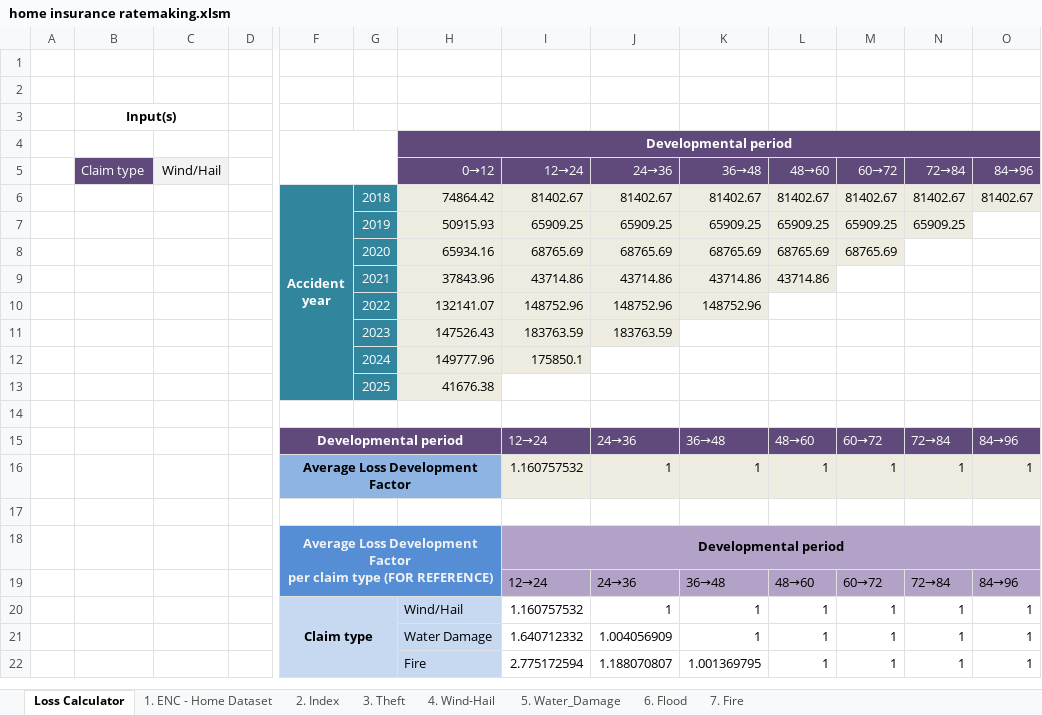
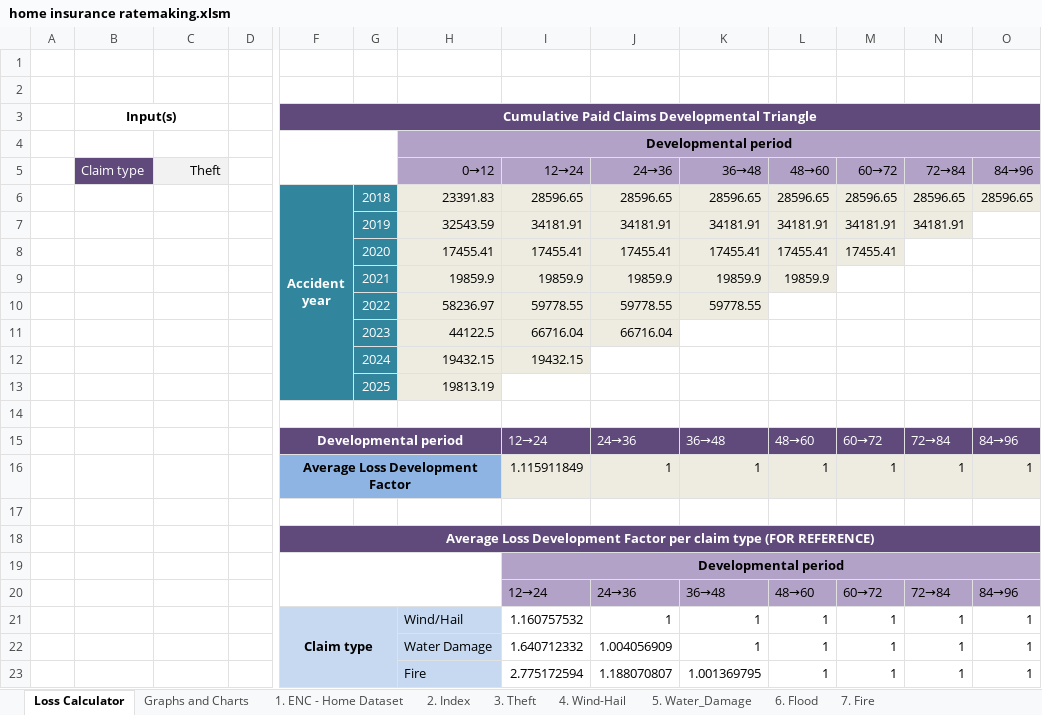
Before and after one commit to aj-tao/home-insurance-ratemaking, an Excel workbook: home insurance ratemaking.xlsm, sheet Loss Calculator, drawn as a sheet; only a part is shown, gaps mark what is left out; values as stored, in another font and other column widths than the file's, no borders; removed rows and columns are numbered as before the commit, all else as after; rows hold the shown columns only; ↵ is a line break in a cell; the diff covers the shown part only; the diff names each change by its address in the sheet, - before the commit and + after, or states it on an @@ line.

Commit message:
fixed tables

```diff
--- a/home insurance ratemaking.xlsm (sheet Loss Calculator)
+++ b/home insurance ratemaking.xlsm (sheet Loss Calculator)
+sheet tab: Graphs and Charts
-F3: (empty)
+F3: Cumulative Paid Claims Developmental Triangle
-F3:O3 fill: none
+F3:O3 fill: #604A7B
+F3:O3 merged
-H4:O5 fill: #604A7B
+H4:O5 fill: #B3A2C7
-H4 text colour: #FFFFFF
+H4 text colour: black
-C5: Wind/Hail
+C5: Theft
-H5:O5 text colour: #FFFFFF
+H5:O5 text colour: black
-row 6:  |  |  |  | Accident ↵ year | 2018 | 74864.42 | 81402.67 | 81402.67 | 81402.67 | 81402.67 | 81402.67 | 81402.67 | 81402.67
-row 7:  |  |  |  |  | 2019 | 50915.93 | 65909.25 | 65909.25 | 65909.25 | 65909.25 | 65909.25 | 65909.25
-row 8:  |  |  |  |  | 2020 | 65934.16 | 68765.69 | 68765.69 | 68765.69 | 68765.69 | 68765.69
-row 9:  |  |  |  |  | 2021 | 37843.96 | 43714.86 | 43714.86 | 43714.86 | 43714.86
-row 10:  |  |  |  |  | 2022 | 132141.07 | 148752.96 | 148752.96 | 148752.96
-row 11:  |  |  |  |  | 2023 | 147526.43 | 183763.59 | 183763.59
-row 12:  |  |  |  |  | 2024 | 149777.96 | 175850.1
-row 13:  |  |  |  |  | 2025 | 41676.38
+row 6:  |  |  |  | Accident ↵ year | 2018 | 23391.83 | 28596.65 | 28596.65 | 28596.65 | 28596.65 | 28596.65 | 28596.65 | 28596.65
+row 7:  |  |  |  |  | 2019 | 32543.59 | 34181.91 | 34181.91 | 34181.91 | 34181.91 | 34181.91 | 34181.91
+row 8:  |  |  |  |  | 2020 | 17455.41 | 17455.41 | 17455.41 | 17455.41 | 17455.41 | 17455.41
+row 9:  |  |  |  |  | 2021 | 19859.9 | 19859.9 | 19859.9 | 19859.9 | 19859.9
+row 10:  |  |  |  |  | 2022 | 58236.97 | 59778.55 | 59778.55 | 59778.55
+row 11:  |  |  |  |  | 2023 | 44122.5 | 66716.04 | 66716.04
+row 12:  |  |  |  |  | 2024 | 19432.15 | 19432.15
+row 13:  |  |  |  |  | 2025 | 19813.19
-I16: 1.160757532
+I16: 1.115911849
-row 18:  |  |  |  | Average Loss Development Factor ↵ per claim type (FOR REFERENCE) |  |  | Developmental period
+row 18:  |  |  |  | Average Loss Development Factor per claim type (FOR REFERENCE)
+row 19:  |  |  |  |  |  |  | Developmental period
-F20:H20 fill: #558ED5
+F20:H20 fill: none
```
Also changed, not shown: 2 added rows, 1 removed row, 21 edited cells and cell formats elsewhere in this sheet, formulas that keep their value.
